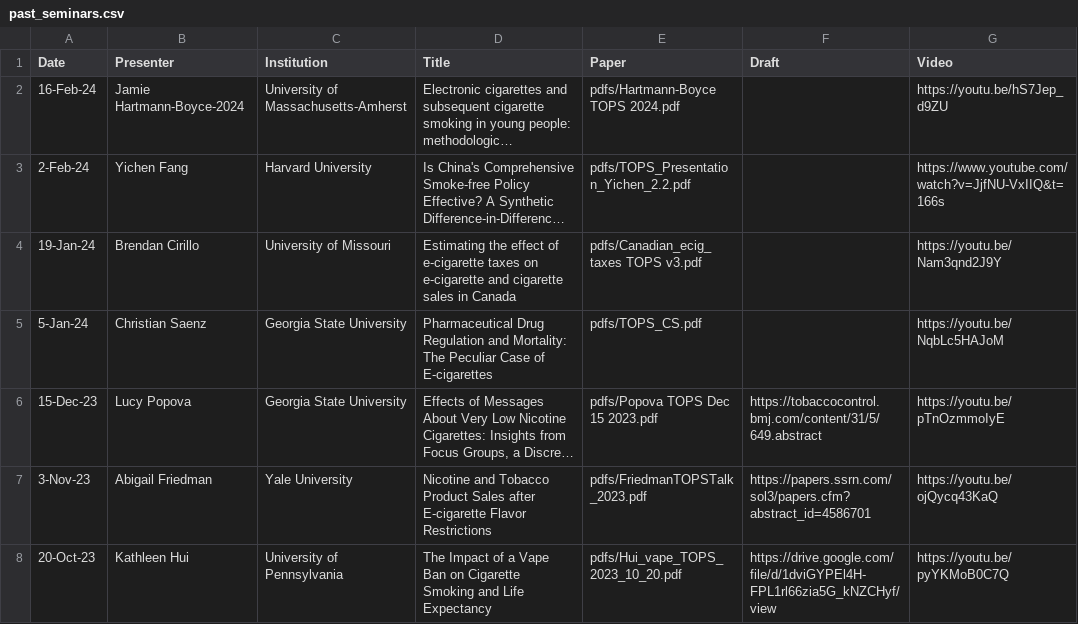
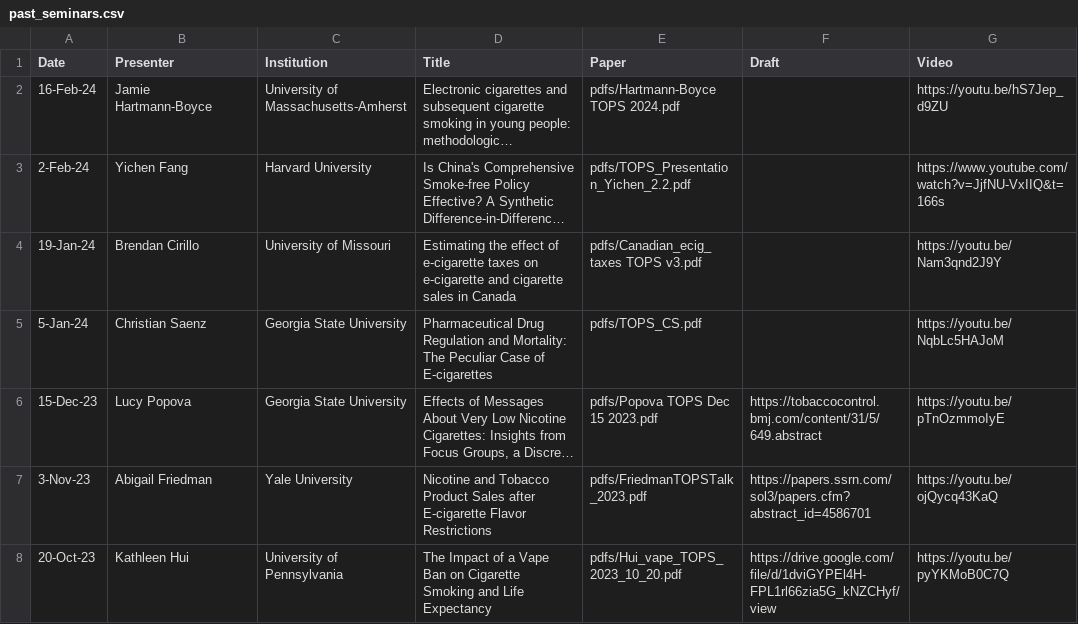
Before and after one commit to ernbilen/test_website_tops, a CSV file: _data/past_seminars.csv, drawn as a sheet; only a part is shown; long unchanged cells end in …; the diff names each change by its address in the sheet, - before the commit and + after, or states it on an @@ line.

Commit message:
jamie
jamiefix

```diff
--- a/_data/past_seminars.csv
+++ b/_data/past_seminars.csv
-B2 (Presenter): Jamie Hartmann-Boyce-2024
+B2 (Presenter): Jamie Hartmann-Boyce
```
Also changed, not shown: 1 other file.
